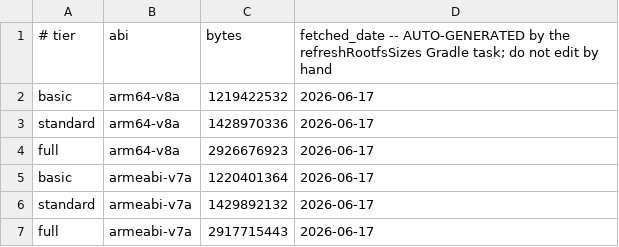
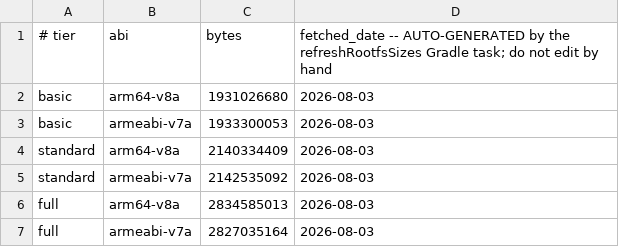
Before and after one commit to appdevforall/KnowledgeToGo, a CSV file: controller/app/src/main/assets/rootfs_sizes.csv, drawn as a sheet.

```diff
--- a/controller/app/src/main/assets/rootfs_sizes.csv
+++ b/controller/app/src/main/assets/rootfs_sizes.csv
@@ -1,7 +1,7 @@
 # tier,abi,bytes,fetched_date -- AUTO-GENERATED by the refreshRootfsSizes Gradle task; do not edit by hand
-basic,arm64-v8a,1219422532,2026-06-17
-standard,arm64-v8a,1428970336,2026-06-17
-full,arm64-v8a,2926676923,2026-06-17
-basic,armeabi-v7a,1220401364,2026-06-17
-standard,armeabi-v7a,1429892132,2026-06-17
-full,armeabi-v7a,2917715443,2026-06-17
+basic,arm64-v8a,1931026680,2026-08-03
+basic,armeabi-v7a,1933300053,2026-08-03
+standard,arm64-v8a,2140334409,2026-08-03
+standard,armeabi-v7a,2142535092,2026-08-03
+full,arm64-v8a,2834585013,2026-08-03
+full,armeabi-v7a,2827035164,2026-08-03
```
Also changed, not shown: controller/app/src/main/assets/kiwix_catalog.csv, controller/app/src/main/assets/module_sizes.csv.
